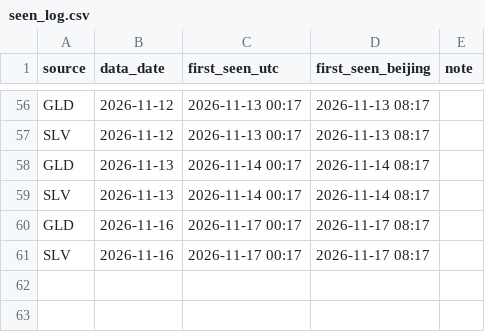
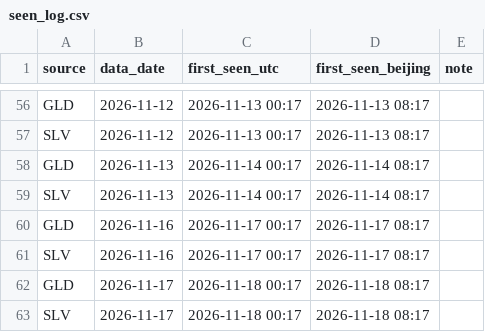
Before and after one commit to Allenvip1/G-E-T-F, a CSV file: data/seen_log.csv, drawn as a sheet; only a part is shown, gaps mark what is left out; the diff names each change by its address in the sheet, - before the commit and + after, or states it on an @@ line.

```diff
--- a/data/seen_log.csv
+++ b/data/seen_log.csv
+row 62: GLD | 2026-11-17 | 2026-11-18 00:17 | 2026-11-18 08:17
+row 63: SLV | 2026-11-17 | 2026-11-18 00:17 | 2026-11-18 08:17
```
Also changed, not shown: data/gld.csv, data/price_gold.csv, 3 other files.
